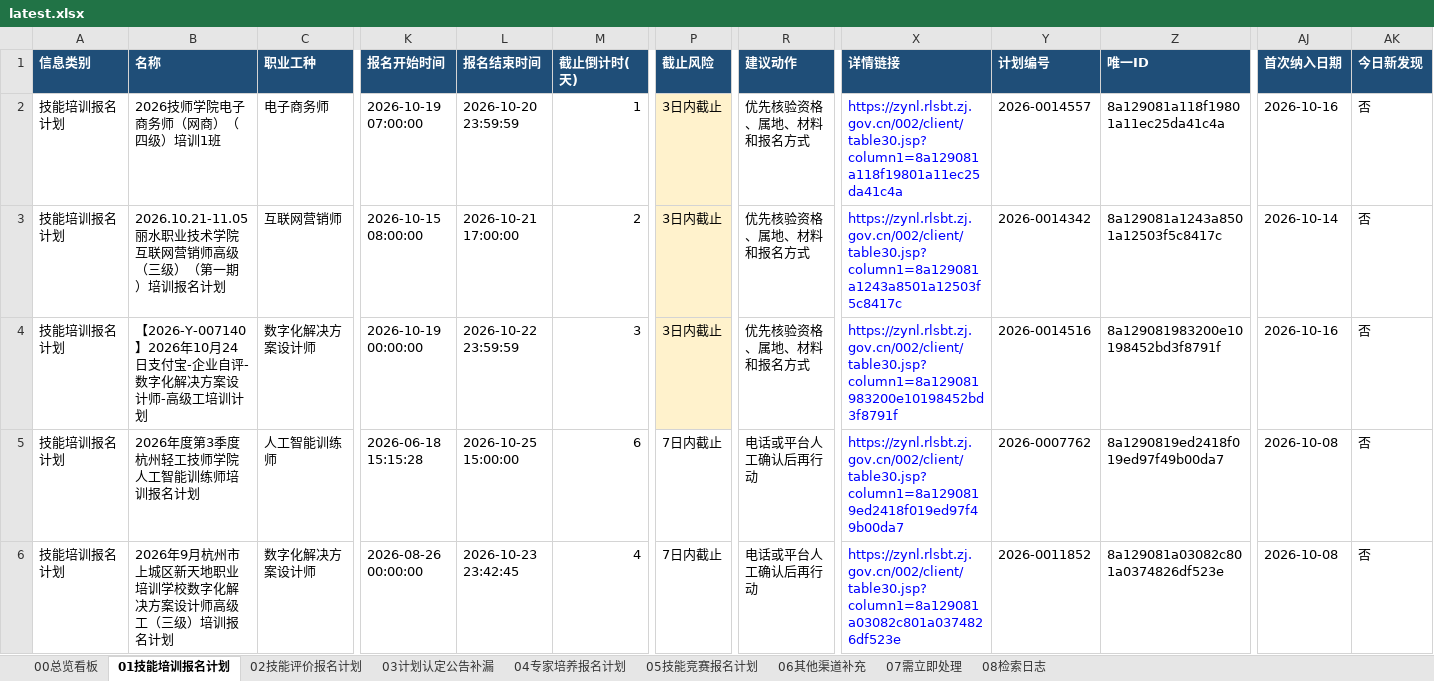
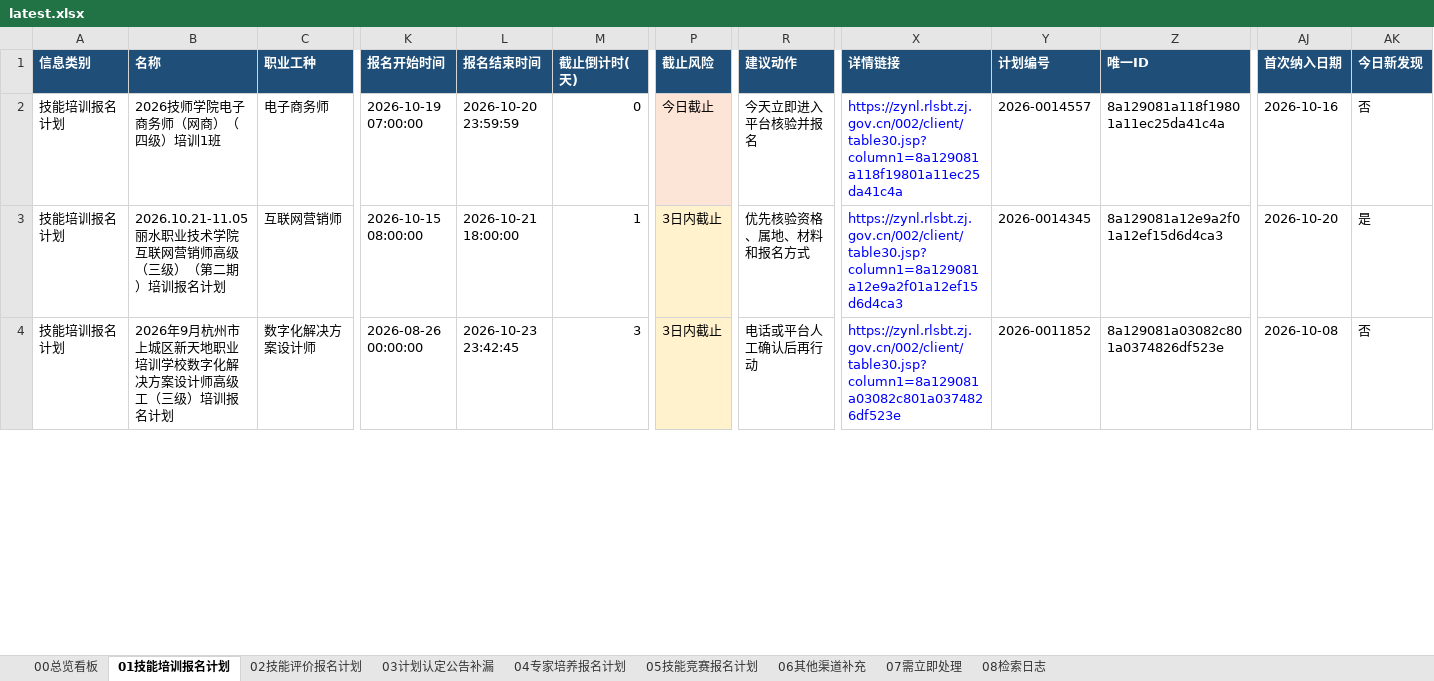
Before and after one commit to Juesann/zhejiang-skill-daily, an Excel workbook: latest.xlsx, sheet 01技能培训报名计划, drawn as a sheet; only a part is shown, gaps mark what is left out; values as stored, in another font and other column widths than the file's, no borders; removed rows and columns are numbered as before the commit, all else as after; rows hold the shown columns only; the diff covers the shown part only; the diff names each change by its address in the sheet, - before the commit and + after, or states it on an @@ line.

```diff
--- a/latest.xlsx (sheet 01技能培训报名计划)
+++ b/latest.xlsx (sheet 01技能培训报名计划)
-M2 (截止倒计时(天)): 1
+M2 (截止倒计时(天)): 0
-P2 (截止风险): 3日内截止
+P2 (截止风险): 今日截止
-R2 (建议动作): 优先核验资格、属地、材料和报名方式
+R2 (建议动作): 今天立即进入平台核验并报名
-B3 (名称): …级）（第一期）培训…
+B3 (名称): …级）（第二期）培训…
-L3 (报名结束时间): 2026-10-21 17:00:00
+L3 (报名结束时间): 2026-10-21 18:00:00
-M3 (截止倒计时(天)): 2
+M3 (截止倒计时(天)): 1
-X3 (详情链接): https://zynl.rlsbt.zj.gov.cn/002/client/table30.jsp?column1=8a129081a1243a8501a12503f5c8417c
+X3 (详情链接): https://zynl.rlsbt.zj.gov.cn/002/client/table30.jsp?column1=8a129081a12e9a2f01a12ef15d6d4ca3
-Y3 (计划编号): 2026-0014342
+Y3 (计划编号): 2026-0014345
-Z3 (唯一ID): 8a129081a1243a8501a12503f5c8417c
+Z3 (唯一ID): 8a129081a12e9a2f01a12ef15d6d4ca3
-AJ3 (首次纳入日期): 2026-10-14
+AJ3 (首次纳入日期): 2026-10-20
-AK3 (今日新发现): 否
+AK3 (今日新发现): 是
-row 4: 技能培训报名计划 | 【2026-Y-007140】2026年10月24日支付宝-企业自评-数字化解决方案设计师-高级工培训计划 | 数字化解决方案设计师 | 2026-10-19 00:00:00 | 2026-10-22 23:59:59 | 3 | 3日内截止 | 优先核验资格、属地、材料和报名方式 | https://zynl.rlsbt.zj.gov.cn/002/client/table30.jsp?column1=8a129081983200e10198452bd3f8791f | 2026-0014516 | 8a129081983200e10198452bd3f8791f | 2026-10-16 | 否
-row 5: 技能培训报名计划 | 2026年度第3季度杭州轻工技师学院人工智能训练师培训报名计划 | 人工智能训练师 | 2026-06-18 15:15:28 | 2026-10-25 15:00:00 | 6 | 7日内截止 | 电话或平台人工确认后再行动 | https://zynl.rlsbt.zj.gov.cn/002/client/table30.jsp?column1=8a1290819ed2418f019ed97f49b00da7 | 2026-0007762 | 8a1290819ed2418f019ed97f49b00da7 | 2026-10-08 | 否
-M4 (截止倒计时(天)): 4
+M4 (截止倒计时(天)): 3
-P4 (截止风险): 7日内截止
+P4 (截止风险): 3日内截止
-P4 fill: none
+P4 fill: #FFF2CC
```
Also changed, not shown: 13 added rows, 2 removed rows, 57 edited cells and cell formats elsewhere in this sheet, sheet 02技能评价报名计划, sheet 07需立即处理, sheet 05技能竞赛报名计划, sheet 08检索日志, sheet 00总览看板, 3 other files.
